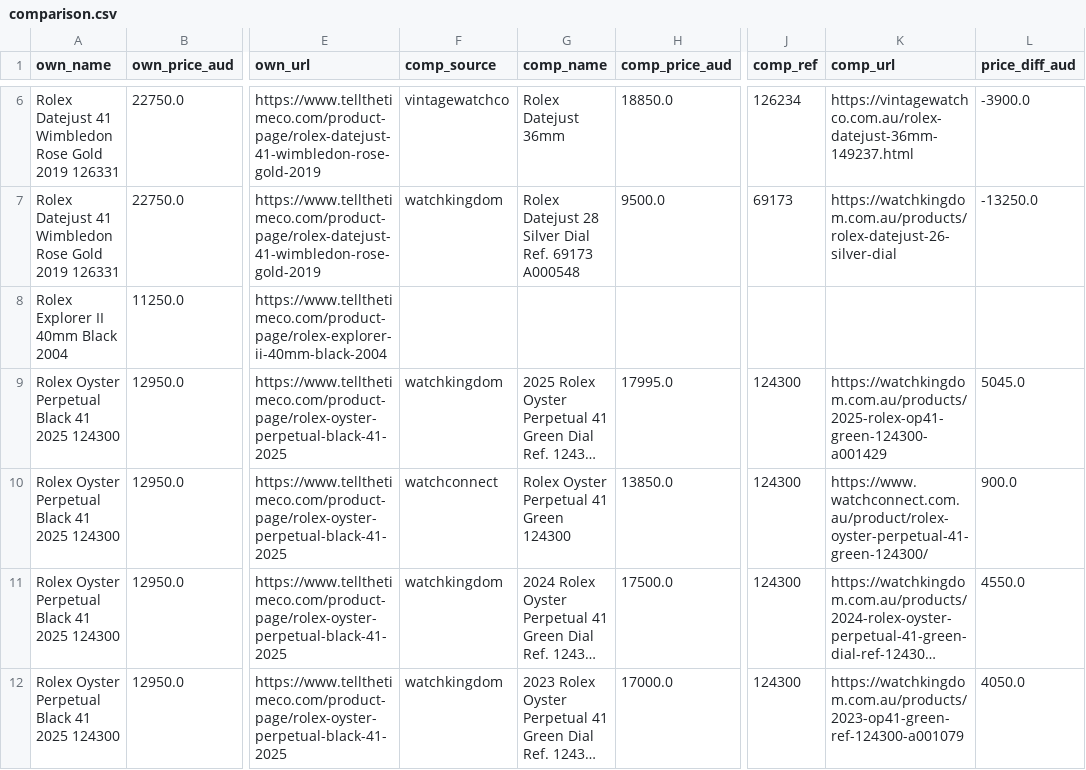
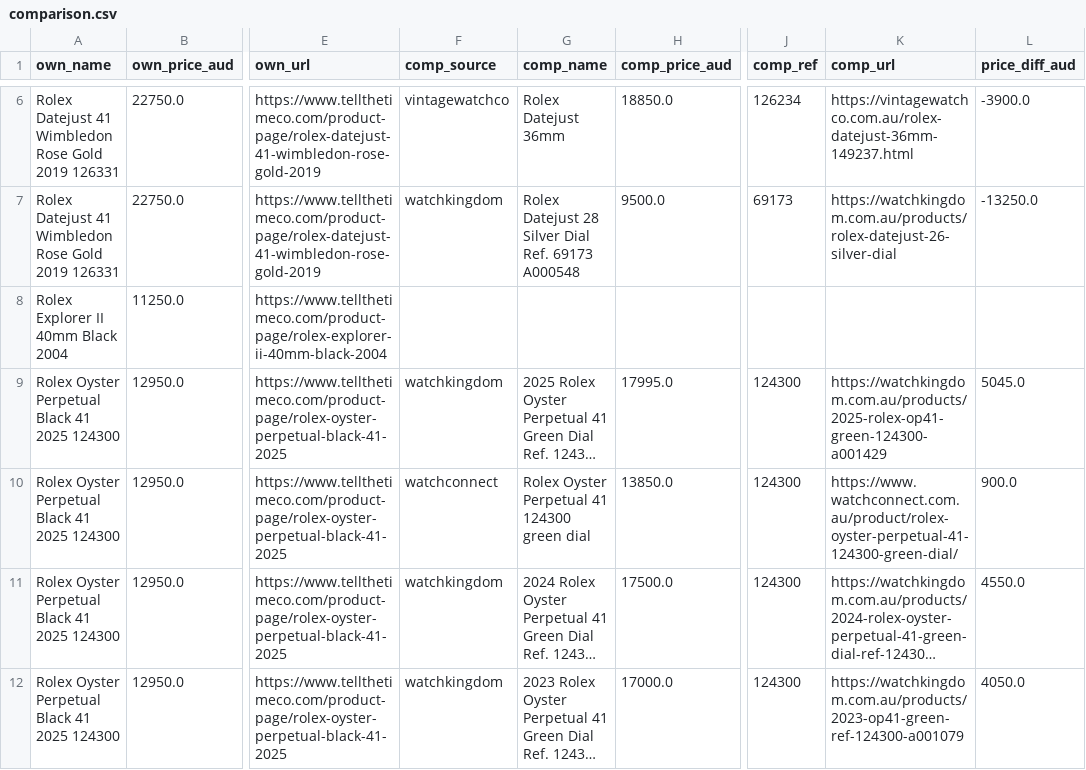
Before and after one commit to samjozz/ttt-price-dashboard, a CSV file: comparison.csv, drawn as a sheet; only a part is shown, gaps mark what is left out; long unchanged cells end in …; the diff names each change by its address in the sheet, - before the commit and + after, or states it on an @@ line.

```diff
--- a/comparison.csv
+++ b/comparison.csv
-G10 (comp_name): Rolex Oyster Perpetual 41 Green 124300
+G10 (comp_name): Rolex Oyster Perpetual 41 124300 green dial
-K10 (comp_url): https://www.watchconnect.com.au/product/rolex-oyster-perpetual-41-green-124300/
+K10 (comp_url): https://www.watchconnect.com.au/product/rolex-oyster-perpetual-41-124300-green-dial/
```
Also changed, not shown: 2 other files.
